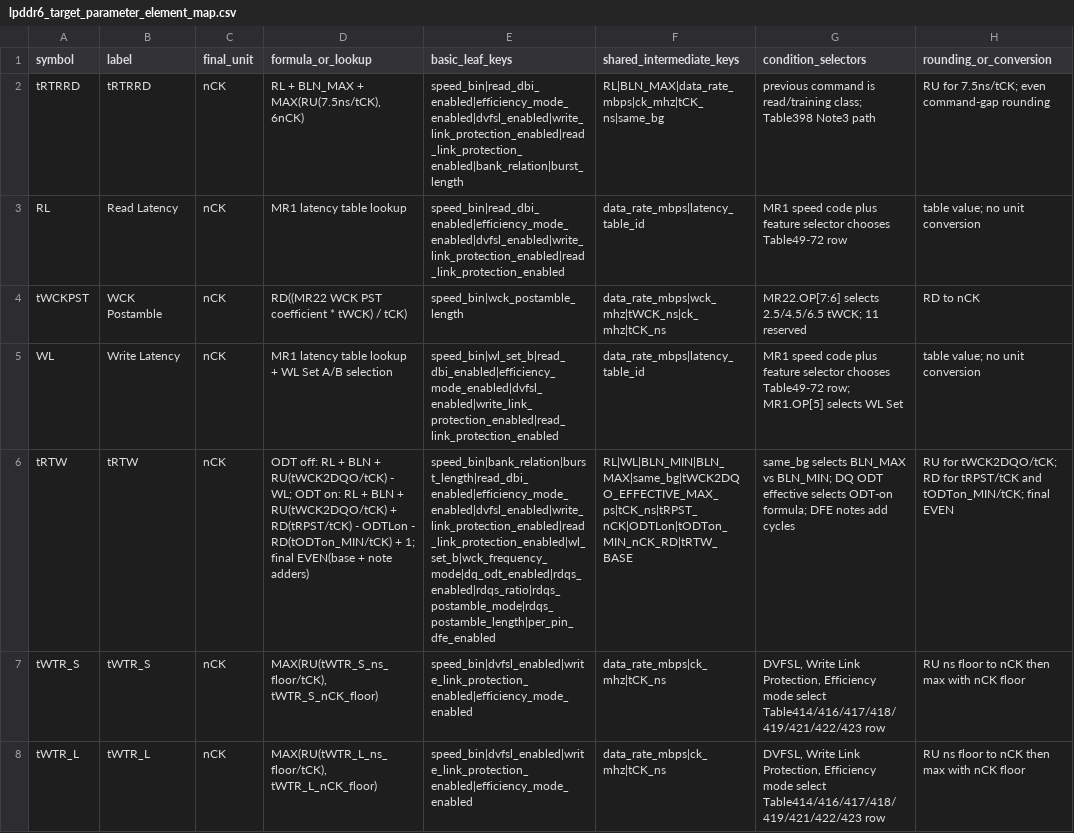
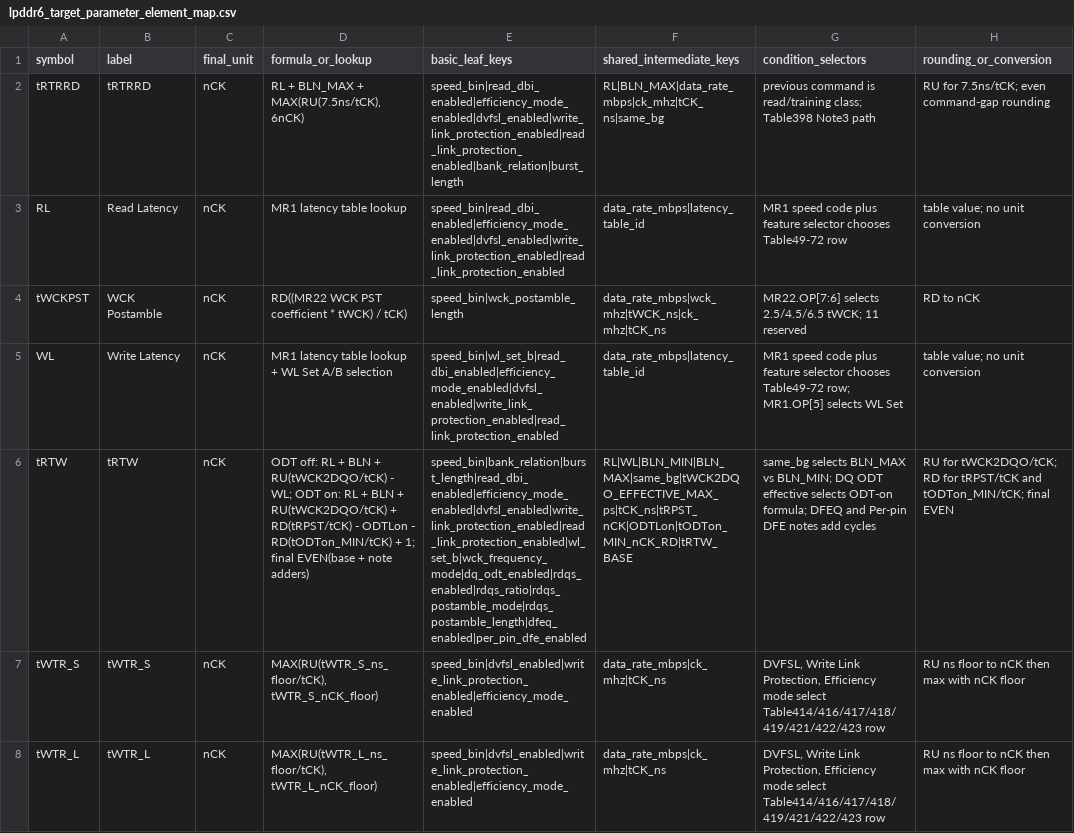
Before and after one commit to stpcoder/lpddr6-wck-sync-timing-db, a CSV file: data/timing/lpddr6_target_parameter_element_map.csv, drawn as a sheet; only a part is shown; the diff names each change by its address in the sheet, - before the commit and + after, or states it on an @@ line.

Commit message:
Audit semantic timing leaves and notes

```diff
--- a/data/timing/lpddr6_target_parameter_element_map.csv
+++ b/data/timing/lpddr6_target_parameter_element_map.csv
-E6 (basic_leaf_keys): speed_bin|bank_relation|burst_length|read_dbi_enabled|efficiency_mode_enabled|dvfsl_enabled|write_link_protection_enabled|read_link_protection_enabled|wl_set_b|wck_frequency_mode|dq_odt_enabled|rdqs_enabled|rdqs_ratio|rdqs_postamble_mode|rdqs_postamble_length|per_pin_dfe_enabled
+E6 (basic_leaf_keys): speed_bin|bank_relation|burst_length|read_dbi_enabled|efficiency_mode_enabled|dvfsl_enabled|write_link_protection_enabled|read_link_protection_enabled|wl_set_b|wck_frequency_mode|dq_odt_enabled|rdqs_enabled|rdqs_ratio|rdqs_postamble_mode|rdqs_postamble_length|dfeq_enabled|per_pin_dfe_enabled
-G6 (condition_selectors): …ODT-on formula; DFE notes…
+G6 (condition_selectors): …ODT-on formula; DFEQ and Per-pin DFE notes…
```
Also changed, not shown: 9 other files.
